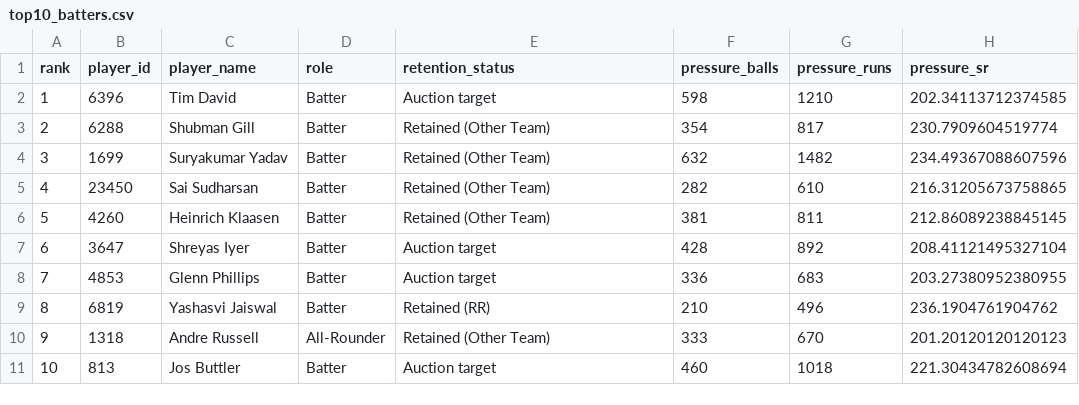
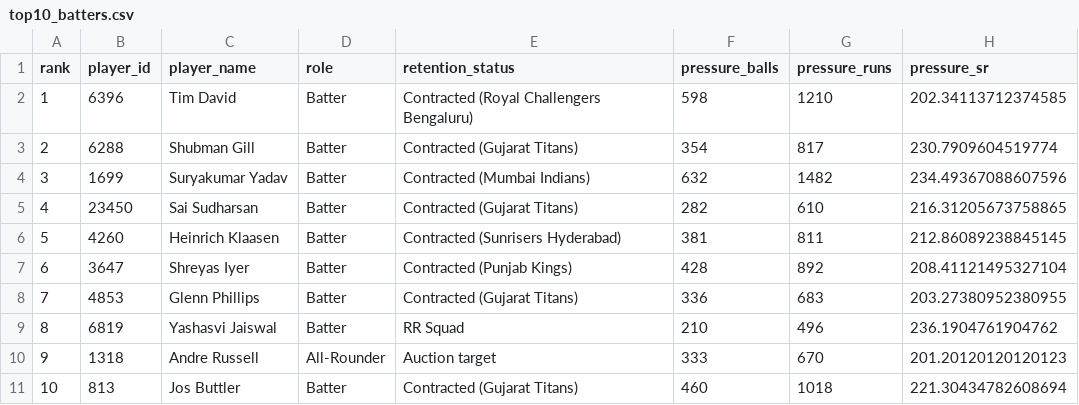
Before and after one commit to singhideepak40-hub/rr, a CSV file: outputs/top10_batters.csv, drawn as a sheet; only a part is shown; the diff names each change by its address in the sheet, - before the commit and + after, or states it on an @@ line.

```diff
--- a/outputs/top10_batters.csv
+++ b/outputs/top10_batters.csv
-E2 (retention_status): Auction target
+E2 (retention_status): Contracted (Royal Challengers Bengaluru)
-E3 (retention_status): Retained (Other Team)
+E3 (retention_status): Contracted (Gujarat Titans)
-E4 (retention_status): Retained (Other Team)
+E4 (retention_status): Contracted (Mumbai Indians)
-E5 (retention_status): Retained (Other Team)
+E5 (retention_status): Contracted (Gujarat Titans)
-E6 (retention_status): Retained (Other Team)
+E6 (retention_status): Contracted (Sunrisers Hyderabad)
-E7 (retention_status): Auction target
+E7 (retention_status): Contracted (Punjab Kings)
-E8 (retention_status): Auction target
+E8 (retention_status): Contracted (Gujarat Titans)
-E9 (retention_status): Retained (RR)
+E9 (retention_status): RR Squad
-E10 (retention_status): Retained (Other Team)
+E10 (retention_status): Auction target
-E11 (retention_status): Auction target
+E11 (retention_status): Contracted (Gujarat Titans)
```
Also changed, not shown: outputs/full_ratings.csv, outputs/top10_bowlers.csv, 14 other files.
